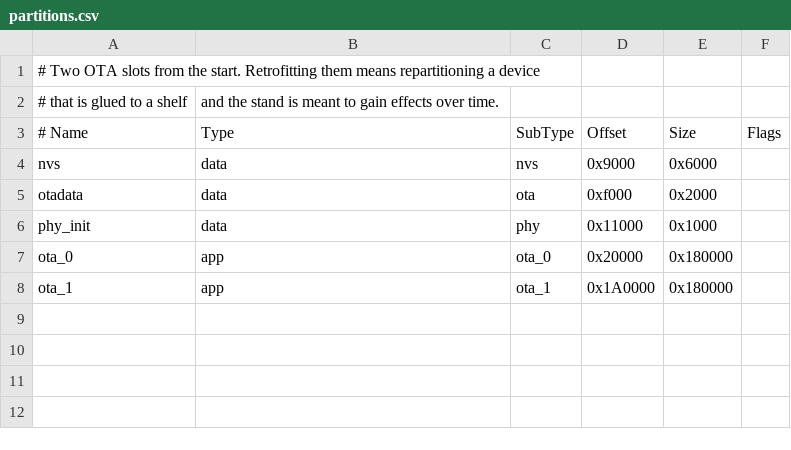
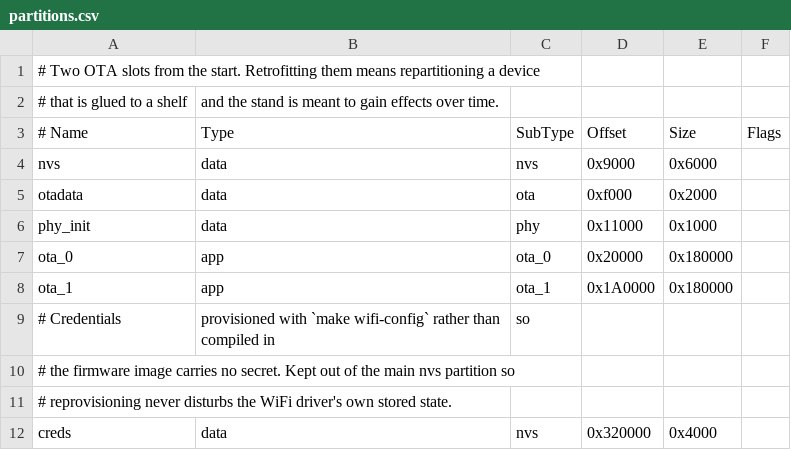
Before and after one commit to cdeever/eds, a CSV file: firmware/lp-stand/partitions.csv, drawn as a sheet; the diff names each change by its address in the sheet, - before the commit and + after, or states it on an @@ line.

```diff
--- a/firmware/lp-stand/partitions.csv
+++ b/firmware/lp-stand/partitions.csv
+row 9: # Credentials | provisioned with `make wifi-config` rather than compiled in | so
+row 10: # the firmware image carries no secret. Kept out of the main nvs partition so
+row 11: # reprovisioning never disturbs the WiFi driver's own stored state.
+row 12: creds | data | nvs | 0x320000 | 0x4000
```
Also changed, not shown: 29 other files.
